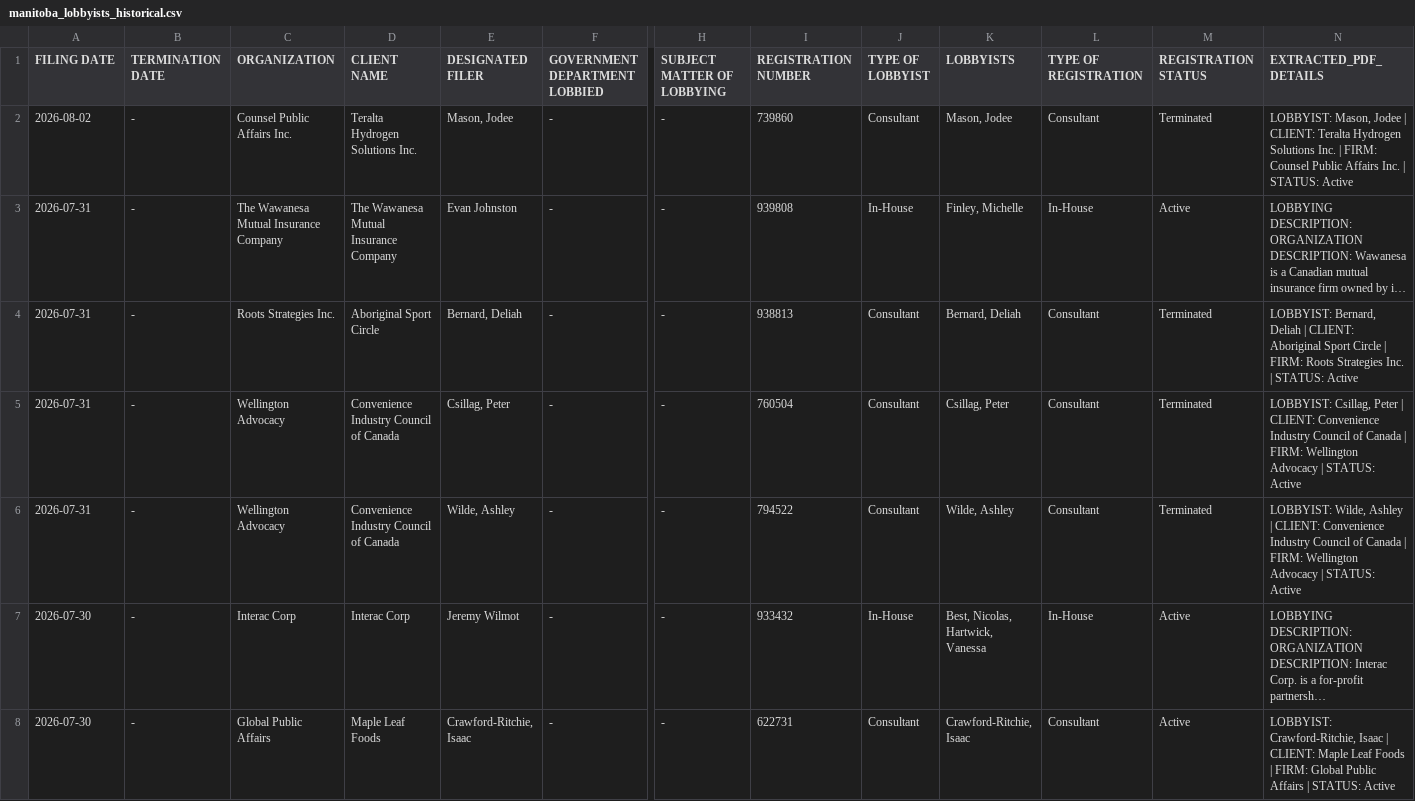
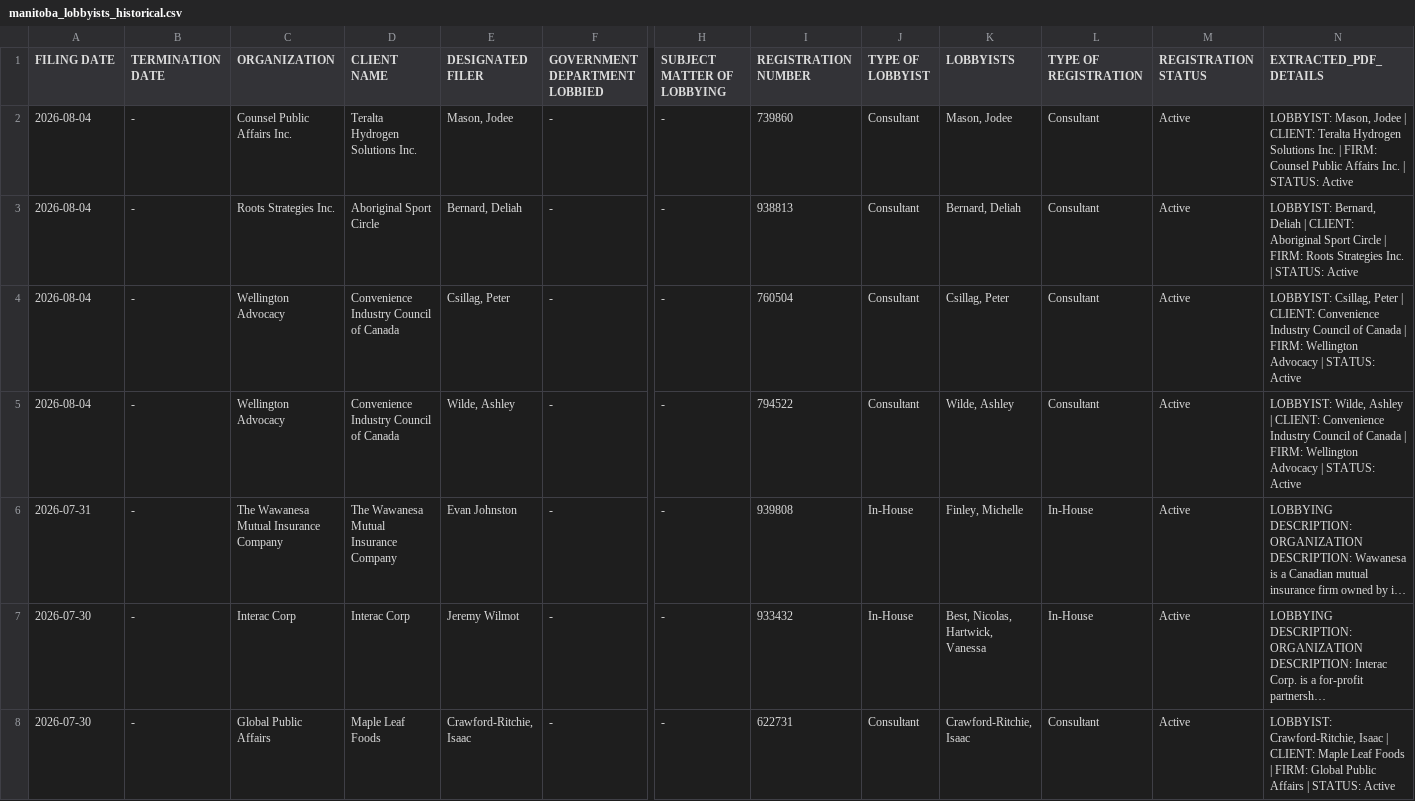
Before and after one commit to J7892/canada-lobbyist-tracker, a CSV file: manitoba/manitoba_lobbyists_historical.csv, drawn as a sheet; only a part is shown, gaps mark what is left out; long unchanged cells end in …; removed rows and columns are numbered as before the commit, all else as after; rows hold the shown columns only; the diff names each change by its address in the sheet, - before the commit and + after, or states it on an @@ line.

```diff
--- a/manitoba/manitoba_lobbyists_historical.csv
+++ b/manitoba/manitoba_lobbyists_historical.csv
-A2 (FILING DATE): 2026-08-02
+A2 (FILING DATE): 2026-08-04
-M2 (REGISTRATION STATUS): Terminated
+M2 (REGISTRATION STATUS): Active
+row 3: 2026-08-04 | - | Roots Strategies Inc. | Aboriginal Sport Circle | Bernard, Deliah | - | - | 938813 | Consultant | Bernard, Deliah | Consultant | Active | LOBBYIST: Bernard, Deliah | CLIENT: Aboriginal Sport Circle | FIRM: Roots Strategies Inc. | STATUS: Active
+row 4: 2026-08-04 | - | Wellington Advocacy | Convenience Industry Council of Canada | Csillag, Peter | - | - | 760504 | Consultant | Csillag, Peter | Consultant | Active | LOBBYIST: Csillag, Peter | CLIENT: Convenience Industry Council of Canada | FIRM: Wellington Advocacy | STATUS: Active
+row 5: 2026-08-04 | - | Wellington Advocacy | Convenience Industry Council of Canada | Wilde, Ashley | - | - | 794522 | Consultant | Wilde, Ashley | Consultant | Active | LOBBYIST: Wilde, Ashley | CLIENT: Convenience Industry Council of Canada | FIRM: Wellington Advocacy | STATUS: Active
-row 4: 2026-07-31 | - | Roots Strategies Inc. | Aboriginal Sport Circle | Bernard, Deliah | - | - | 938813 | Consultant | Bernard, Deliah | Consultant | Terminated | LOBBYIST: Bernard, Deliah | CLIENT: Aboriginal Sport Circle | FIRM: Roots Strategies Inc. | STATUS: Active
-row 5: 2026-07-31 | - | Wellington Advocacy | Convenience Industry Council of Canada | Csillag, Peter | - | - | 760504 | Consultant | Csillag, Peter | Consultant | Terminated | LOBBYIST: Csillag, Peter | CLIENT: Convenience Industry Council of Canada | FIRM: Wellington Advocacy | STATUS: Active
-row 6: 2026-07-31 | - | Wellington Advocacy | Convenience Industry Council of Canada | Wilde, Ashley | - | - | 794522 | Consultant | Wilde, Ashley | Consultant | Terminated | LOBBYIST: Wilde, Ashley | CLIENT: Convenience Industry Council of Canada | FIRM: Wellington Advocacy | STATUS: Active
```
Also changed, not shown: 2 other files.
